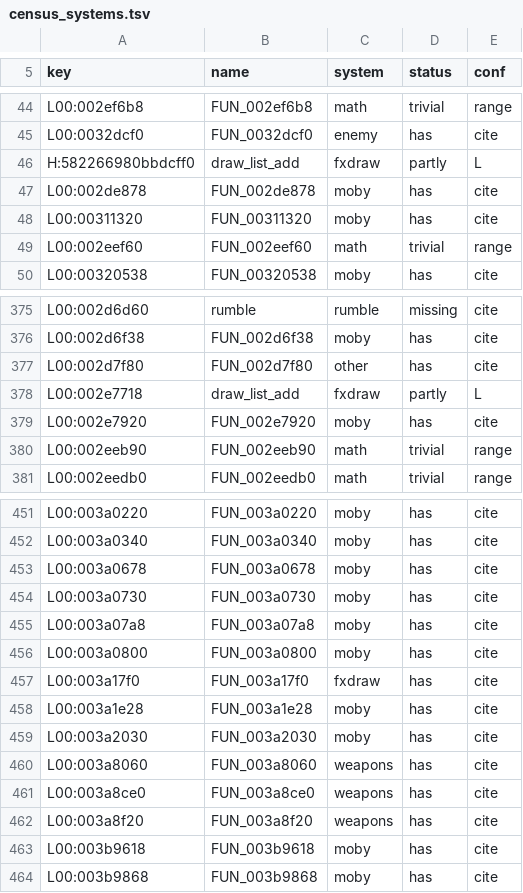
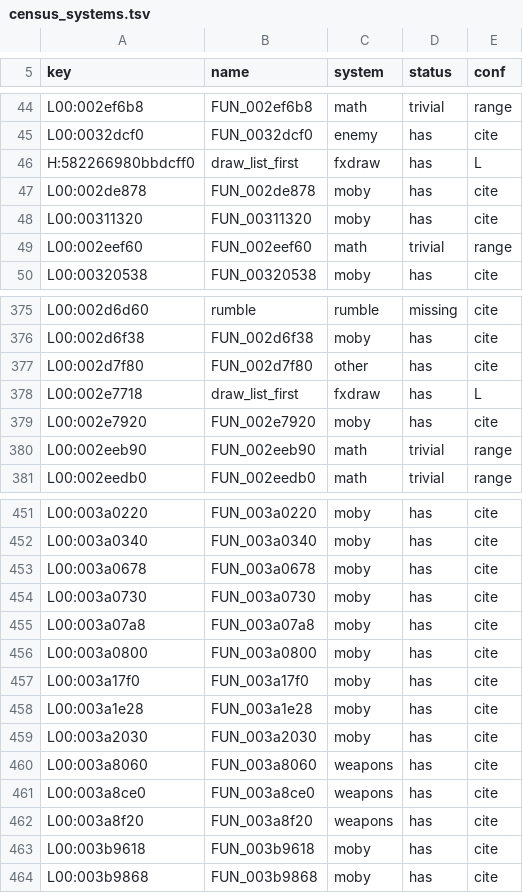
Before and after one commit to re-rac/rerac2, a TSV file: tools/ghidra/names/census_systems.tsv, drawn as a sheet; only a part is shown, gaps mark what is left out.

```diff
--- a/tools/ghidra/names/census_systems.tsv
+++ b/tools/ghidra/names/census_systems.tsv
@@ -45,3 +45,3 @@ L00:002ef6b8	FUN_002ef6b8	math	trivial	range
 L00:0032dcf0	FUN_0032dcf0	enemy	has	cite
-H:582266980bbdcff0	draw_list_add	fxdraw	partly	L
+H:582266980bbdcff0	draw_list_first	fxdraw	has	L
 L00:002de878	FUN_002de878	moby	has	cite
@@ -377,3 +377,3 @@ L00:002d6f38	FUN_002d6f38	moby	has	cite
 L00:002d7f80	FUN_002d7f80	other	has	cite
-L00:002e7718	draw_list_add	fxdraw	partly	L
+L00:002e7718	draw_list_first	fxdraw	has	L
 L00:002e7920	FUN_002e7920	moby	has	cite
@@ -456,3 +456,3 @@ L00:003a07a8	FUN_003a07a8	moby	has	cite
 L00:003a0800	FUN_003a0800	moby	has	cite
-L00:003a17f0	FUN_003a17f0	fxdraw	has	cite
+L00:003a17f0	FUN_003a17f0	moby	has	cite
 L00:003a1e28	FUN_003a1e28	moby	has	cite
```
Also changed, not shown: tools/census/tags_manual.tsv, 6 other files.
